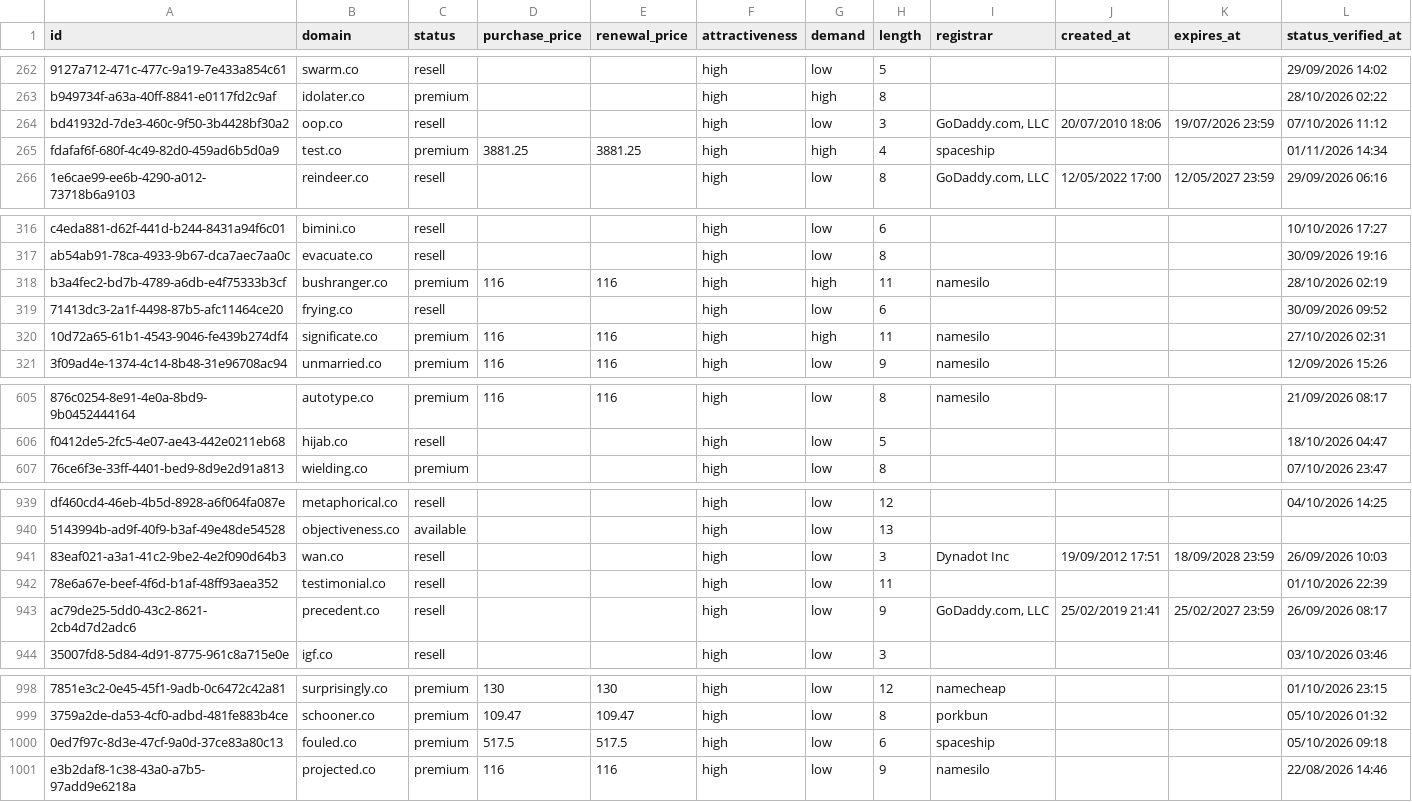
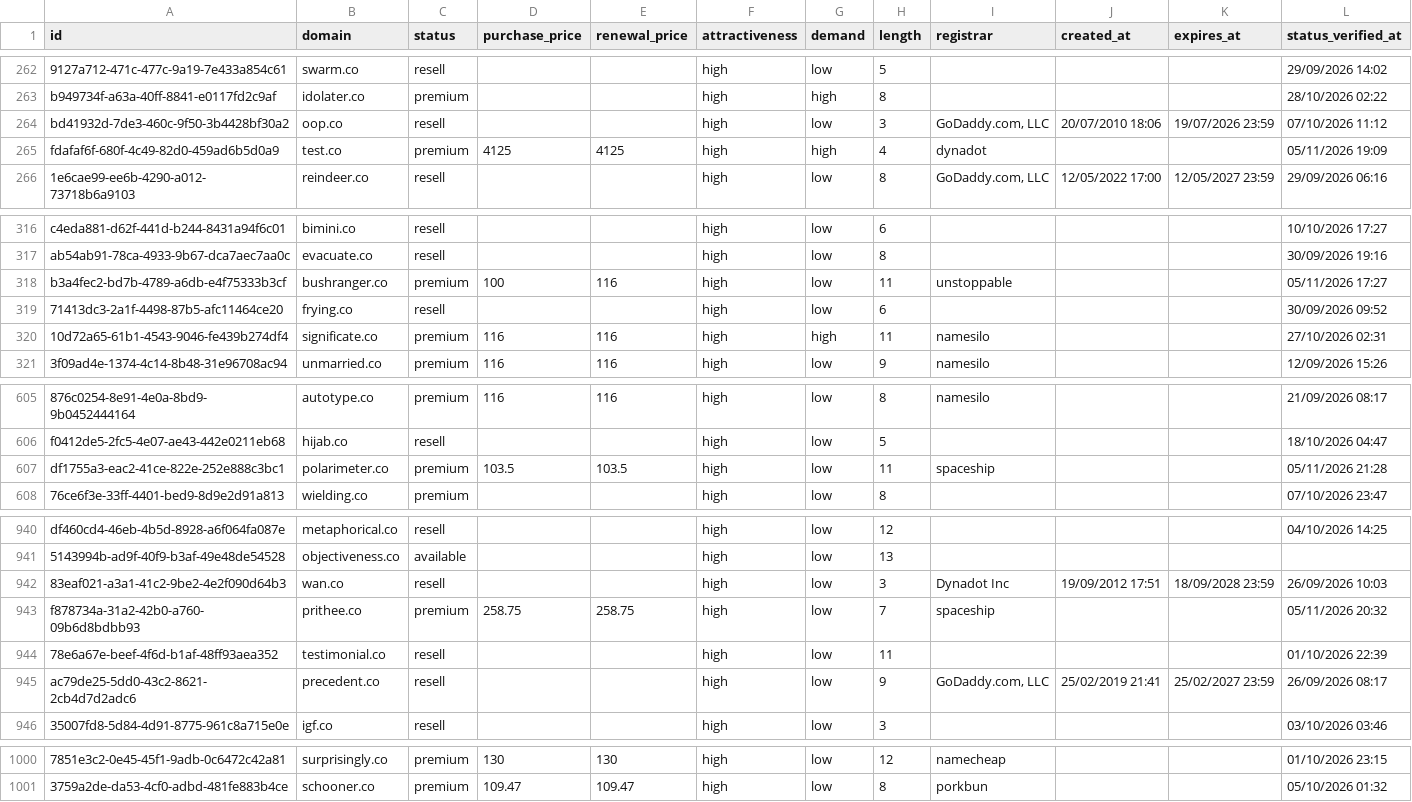
Before and after one commit to UniqueDomains/co-oneword-domains, a CSV file: co.csv, drawn as a sheet; only a part is shown, gaps mark what is left out; removed rows and columns are numbered as before the commit, all else as after; the diff names each change by its address in the sheet, - before the commit and + after, or states it on an @@ line.

Commit message:
Domains update

```diff
--- a/co.csv
+++ b/co.csv
-D265 (purchase_price): 3881.25
+D265 (purchase_price): 4125
-E265 (renewal_price): 3881.25
+E265 (renewal_price): 4125
-I265 (registrar): spaceship
+I265 (registrar): dynadot
-L265 (status_verified_at): 01/11/2026 14:34
+L265 (status_verified_at): 05/11/2026 19:09
-D318 (purchase_price): 116
+D318 (purchase_price): 100
-G318 (demand): high
+G318 (demand): low
-I318 (registrar): namesilo
+I318 (registrar): unstoppable
-L318 (status_verified_at): 28/10/2026 02:19
+L318 (status_verified_at): 05/11/2026 17:27
+row 607: df1755a3-eac2-41ce-822e-252e888c3bc1 | polarimeter.co | premium | 103.5 | 103.5 | high | low | 11 | spaceship |  |  | 05/11/2026 21:28
+row 943: f878734a-31a2-42b0-a760-09b6d8bdbb93 | prithee.co | premium | 258.75 | 258.75 | high | low | 7 | spaceship |  |  | 05/11/2026 20:32
-row 1000: 0ed7f97c-8d3e-47cf-9a0d-37ce83a80c13 | fouled.co | premium | 517.5 | 517.5 | high | low | 6 | spaceship |  |  | 05/10/2026 09:18
-row 1001: e3b2daf8-1c38-43a0-a7b5-97add9e6218a | projected.co | premium | 116 | 116 | high | low | 9 | namesilo |  |  | 22/08/2026 14:46
```
Also changed, not shown: 2 other files.
